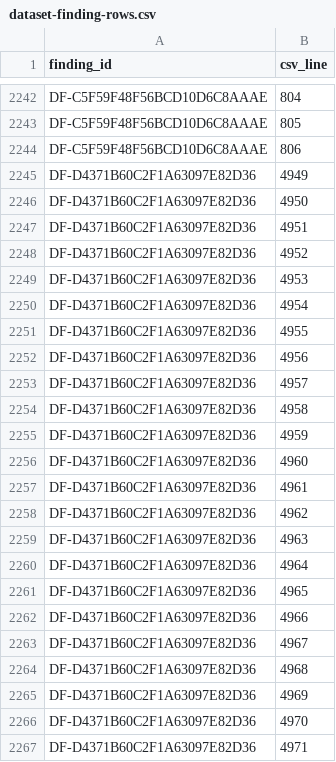
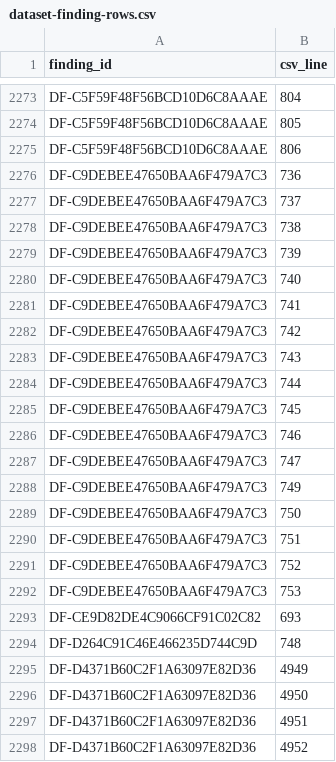
Before and after one commit to drester08/universalpartnumber, a CSV file: registry/data/dataset-finding-rows.csv, drawn as a sheet; only a part is shown, gaps mark what is left out; the shorter side is filled out with more unchanged rows; the diff covers the shown part only.

```diff
--- a/registry/data/dataset-finding-rows.csv
+++ b/registry/data/dataset-finding-rows.csv
@@ -2244,2 +2275,21 @@ DF-C5F59F48F56BCD10D6C8AAAE,805
 DF-C5F59F48F56BCD10D6C8AAAE,806
+DF-C9DEBEE47650BAA6F479A7C3,736
+DF-C9DEBEE47650BAA6F479A7C3,737
+DF-C9DEBEE47650BAA6F479A7C3,738
+DF-C9DEBEE47650BAA6F479A7C3,739
+DF-C9DEBEE47650BAA6F479A7C3,740
+DF-C9DEBEE47650BAA6F479A7C3,741
+DF-C9DEBEE47650BAA6F479A7C3,742
+DF-C9DEBEE47650BAA6F479A7C3,743
+DF-C9DEBEE47650BAA6F479A7C3,744
+DF-C9DEBEE47650BAA6F479A7C3,745
+DF-C9DEBEE47650BAA6F479A7C3,746
+DF-C9DEBEE47650BAA6F479A7C3,747
+DF-C9DEBEE47650BAA6F479A7C3,749
+DF-C9DEBEE47650BAA6F479A7C3,750
+DF-C9DEBEE47650BAA6F479A7C3,751
+DF-C9DEBEE47650BAA6F479A7C3,752
+DF-C9DEBEE47650BAA6F479A7C3,753
+DF-CE9D82DE4C9066CF91C02C82,693
+DF-D264C91C46E466235D744C9D,748
 DF-D4371B60C2F1A63097E82D36,4949
```
Also changed, not shown: 31 added rows elsewhere in this file, registry/data/dataset-findings.csv, registry/reports/review-queue.csv, 11 other files.
